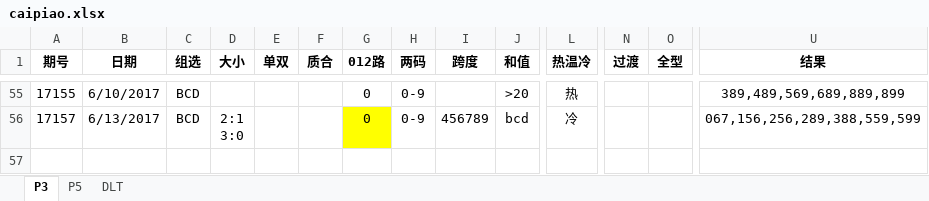
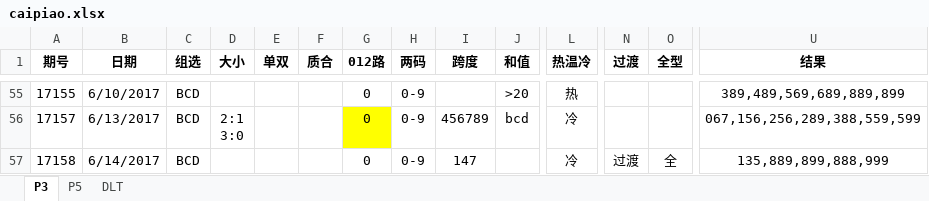
Before and after one commit to zhoubo8308/caipiao, an Excel workbook: caipiao.xlsx, sheet P3, drawn as a sheet; only a part is shown, gaps mark what is left out; values as stored, in another font and other column widths than the file's, no borders; rows hold the shown columns only; the diff names each change by its address in the sheet, - before the commit and + after, or states it on an @@ line.

```diff
--- a/caipiao.xlsx (sheet P3)
+++ b/caipiao.xlsx (sheet P3)
+row 57: 17158 | 6/14/2017 | BCD |  |  |  | 0 | 0-9 | 147 |  | 冷 | 过渡 | 全 | 135,889,899,888,999
```
Also changed, not shown: sheet P5.
